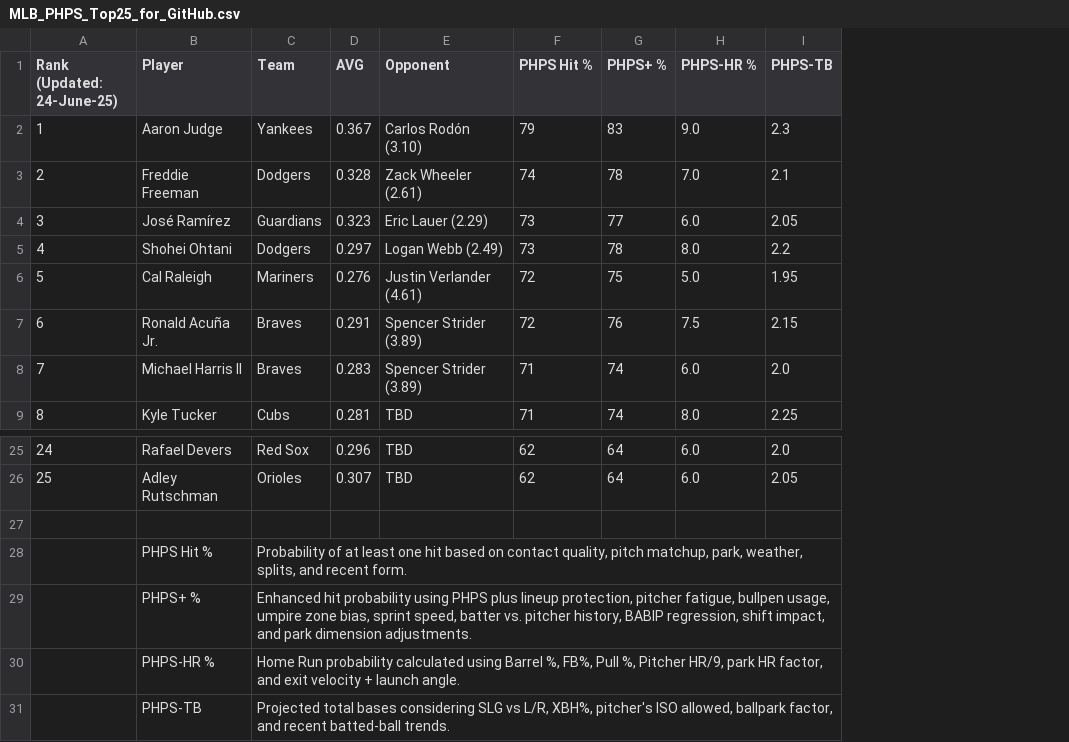
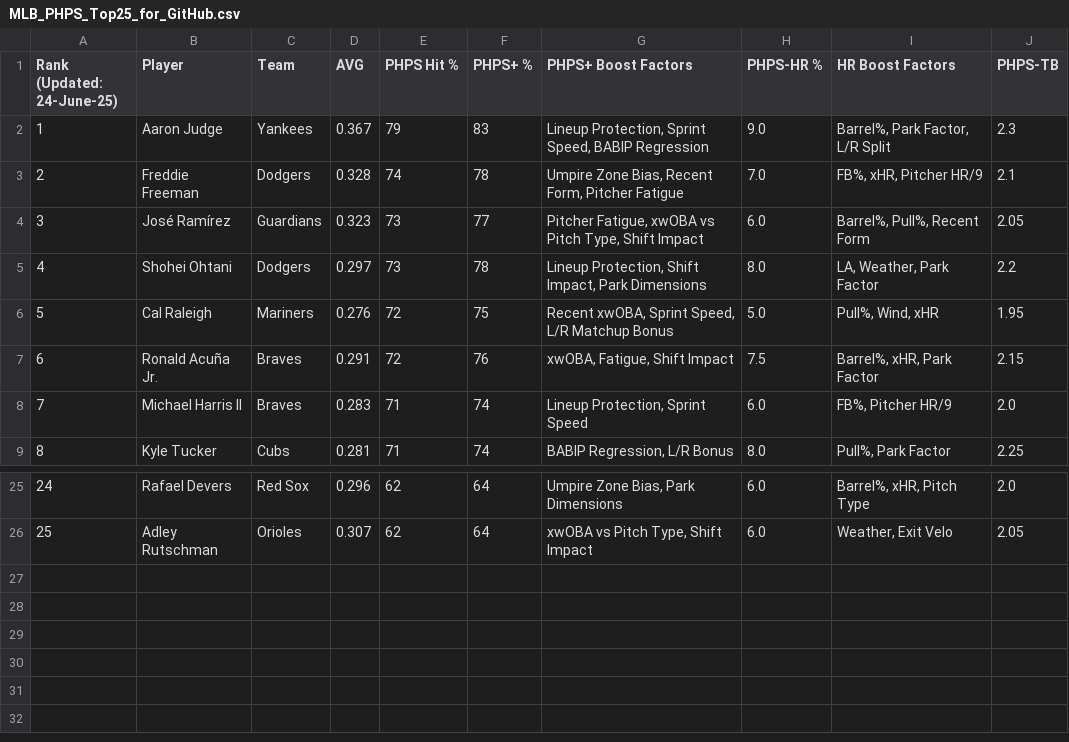
Before and after one commit to RA5397/phps-daily, a CSV file: MLB_PHPS_Top25_for_GitHub.csv, drawn as a sheet; only a part is shown, gaps mark what is left out; removed rows and columns are numbered as before the commit, all else as after; the diff names each change by its address in the sheet, - before the commit and + after, or states it on an @@ line.

Commit message:
Add files via upload

```diff
--- a/MLB_PHPS_Top25_for_GitHub.csv
+++ b/MLB_PHPS_Top25_for_GitHub.csv
-column E (Opponent), rows 2-9: Carlos Rodón (3.10) | Zack Wheeler (2.61) | Eric Lauer (2.29) | Logan Webb (2.49) | Justin Verlander (4.61) | Spencer Strider (3.89) | Spencer Strider (3.89) | TBD; rows 25-26: TBD | TBD
+column G (PHPS+ Boost Factors), rows 2-9: Lineup Protection, Sprint Speed, BABIP Regression | Umpire Zone Bias, Recent Form, Pitcher Fatigue | Pitcher Fatigue, xwOBA vs Pitch Type, Shift Impact | Lineup Protection, Shift Impact, Park Dimensions | Recent xwOBA, Sprint Speed, L/R Matchup Bonus | xwOBA, Fatigue, Shift Impact | Lineup Protection, Sprint Speed | BABIP Regression, L/R Bonus; rows 25-26: Umpire Zone Bias, Park Dimensions | xwOBA vs Pitch Type, Shift Impact
+column I (HR Boost Factors), rows 2-9: Barrel%, Park Factor, L/R Split | FB%, xHR, Pitcher HR/9 | Barrel%, Pull%, Recent Form | LA, Weather, Park Factor | Pull%, Wind, xHR | Barrel%, xHR, Park Factor | FB%, Pitcher HR/9 | Pull%, Park Factor; rows 25-26: Barrel%, xHR, Pitch Type | Weather, Exit Velo
-row 27: (empty)
-row 28:  | PHPS Hit % | Probability of at least one hit based on contact quality, pitch matchup, park, weather, splits, and recent form.
-row 29:  | PHPS+ % | Enhanced hit probability using PHPS plus lineup protection, pitcher fatigue, bullpen usage, umpire zone bias, sprint speed, batter vs. pitcher history, BABIP regression, shift impact, and park dimension adjustments.
-row 30:  | PHPS-HR % | Home Run probability calculated using Barrel %, FB%, Pull %, Pitcher HR/9, park HR factor, and exit velocity + launch angle.
-row 31:  | PHPS-TB | Projected total bases considering SLG vs L/R, XBH%, pitcher's ISO allowed, ballpark factor, and recent batted-ball trends.
```
